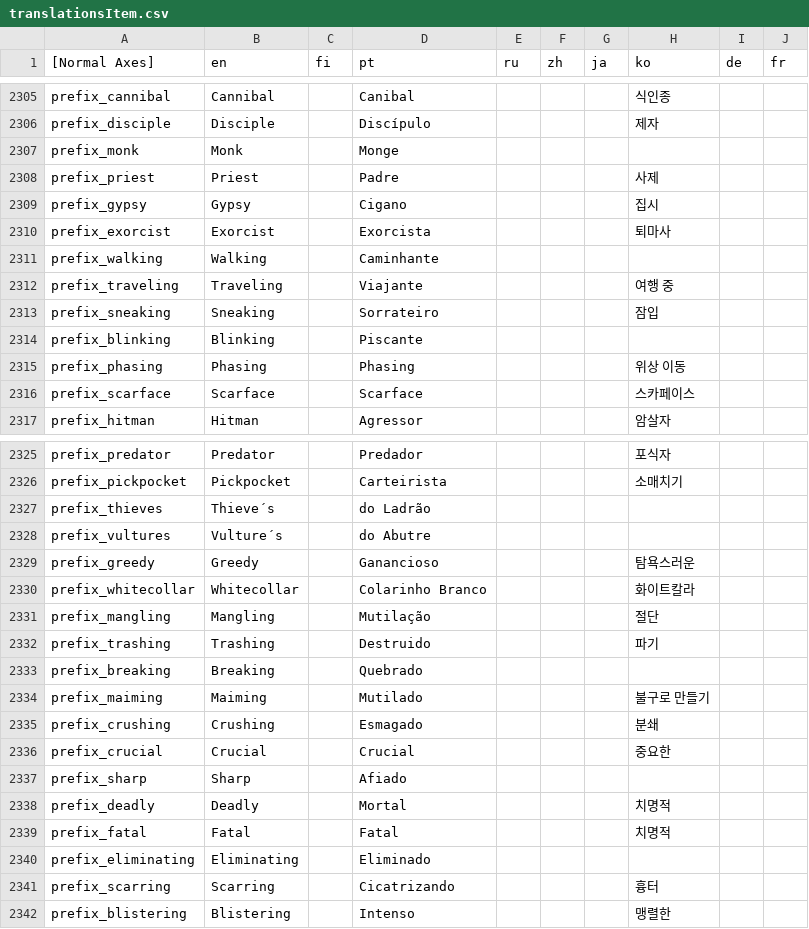
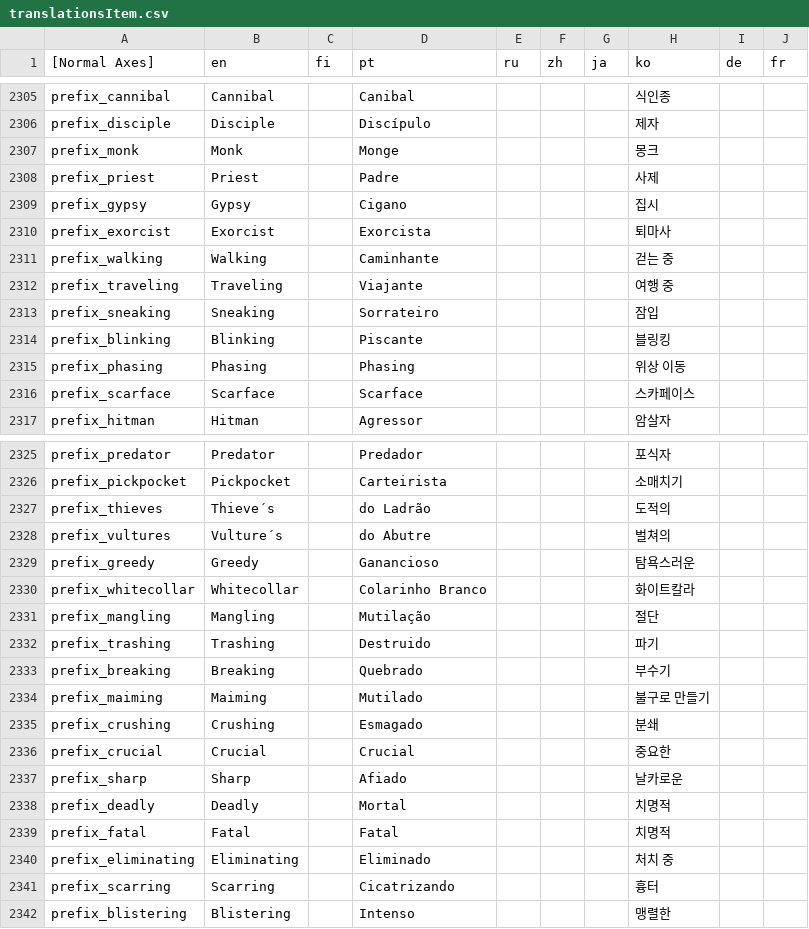
Before and after one commit to dkqjrm/herosiege-kr, a CSV file: bin/translationsItem.csv, drawn as a sheet; only a part is shown, gaps mark what is left out; the diff covers the shown part only.

Commit message:
add

```diff
--- a/bin/translationsItem.csv
+++ b/bin/translationsItem.csv
@@ -2306,3 +2306,3 @@ prefix_cannibal|Cannibal||Canibal||||식인종||
 prefix_disciple|Disciple||Discípulo||||제자||
-prefix_monk|Monk||Monge||||||
+prefix_monk|Monk||Monge||||몽크||
 prefix_priest|Priest||Padre||||사제||
@@ -2310,6 +2310,6 @@ prefix_gypsy|Gypsy||Cigano||||집시||
 prefix_exorcist|Exorcist||Exorcista||||퇴마사||
-prefix_walking|Walking||Caminhante||||||
+prefix_walking|Walking||Caminhante||||걷는 중||
 prefix_traveling|Traveling||Viajante||||여행 중||
 prefix_sneaking|Sneaking||Sorrateiro||||잠입||
-prefix_blinking|Blinking||Piscante||||||
+prefix_blinking|Blinking||Piscante||||블링킹||
 prefix_phasing|Phasing||Phasing||||위상 이동||
@@ -2326,4 +2326,4 @@ prefix_predator|Predator||Predador||||포식자||
 prefix_pickpocket|Pickpocket||Carteirista||||소매치기||
-prefix_thieves|Thieve´s||do Ladrão||||||
-prefix_vultures|Vulture´s||do Abutre||||||
+prefix_thieves|Thieve´s||do Ladrão||||도적의||
+prefix_vultures|Vulture´s||do Abutre||||벌쳐의||
 prefix_greedy|Greedy||Ganancioso||||탐욕스러운||
@@ -2332,3 +2332,3 @@ prefix_mangling|Mangling||Mutilação||||절단||
 prefix_trashing|Trashing||Destruido||||파기||
-prefix_breaking|Breaking||Quebrado||||||
+prefix_breaking|Breaking||Quebrado||||부수기||
 prefix_maiming|Maiming||Mutilado||||불구로 만들기||
@@ -2336,6 +2336,6 @@ prefix_crushing|Crushing||Esmagado||||분쇄||
 prefix_crucial|Crucial||Crucial||||중요한||
-prefix_sharp|Sharp||Afiado||||||
+prefix_sharp|Sharp||Afiado||||날카로운||
 prefix_deadly|Deadly||Mortal||||치명적||
 prefix_fatal|Fatal||Fatal||||치명적||
-prefix_eliminating|Eliminating||Eliminado||||||
+prefix_eliminating|Eliminating||Eliminado||||처치 중||
 prefix_scarring|Scarring||Cicatrizando||||흉터||
```
Also changed, not shown: 37 edited cells elsewhere in this file.
